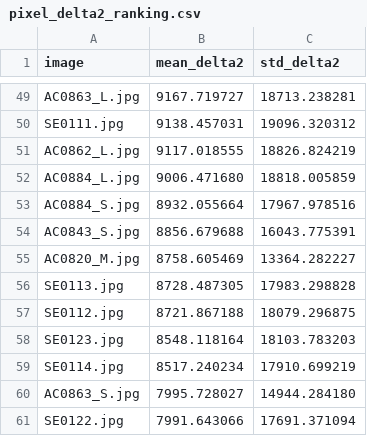
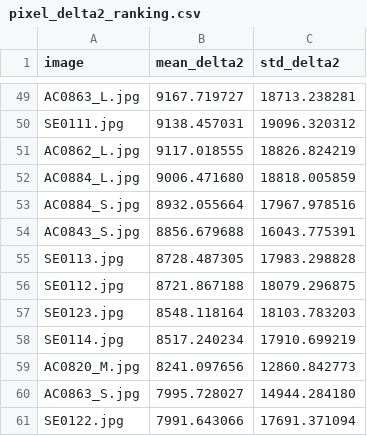
Before and after one commit to MobyDickDick/TinyLanguage, a CSV file: artifacts/converted_symbols/reports/pixel_delta2_ranking.csv, drawn as a sheet; only a part is shown, gaps mark what is left out; removed rows and columns are numbered as before the commit, all else as after; the diff names each change by its address in the sheet, - before the commit and + after, or states it on an @@ line.

```diff
--- a/artifacts/converted_symbols/reports/pixel_delta2_ranking.csv
+++ b/artifacts/converted_symbols/reports/pixel_delta2_ranking.csv
-row 55: AC0820_M.jpg | 8758.605469 | 13364.282227
+row 59: AC0820_M.jpg | 8241.097656 | 12860.842773
```
Also changed, not shown: 8 other files.
